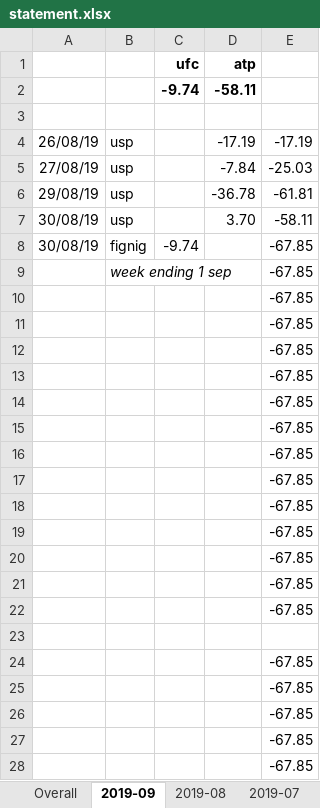
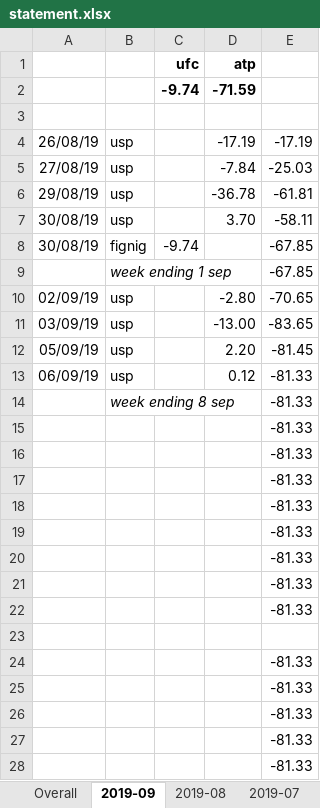
Before and after one commit to Tjorriemorrie/ufc, an Excel workbook: statement.xlsx, sheet 2019-09, drawn as a sheet; values as stored, in another font and other column widths than the file's, no borders; removed rows and columns are numbered as before the commit, all else as after; the diff names each change by its address in the sheet, - before the commit and + after, or states it on an @@ line.

```diff
--- a/statement.xlsx (sheet 2019-09)
+++ b/statement.xlsx (sheet 2019-09)
-D2: -58.11
+D2: -71.59
-row 10:  |  |  |  | -67.85
-row 11:  |  |  |  | -67.85
-row 12:  |  |  |  | -67.85
-row 13:  |  |  |  | -67.85
-row 14:  |  |  |  | -67.85
+row 10: 02/09/19 | usp |  | -2.80 | -70.65
+row 11: 03/09/19 | usp |  | -13.00 | -83.65
+row 12: 05/09/19 | usp |  | 2.20 | -81.45
+row 13: 06/09/19 | usp |  | 0.12 | -81.33
+row 14:  | week ending 8 sep |  |  | -81.33
-E15:E22: -67.85
+E15:E22: -81.33
-E24:E28: -67.85
+E24:E28: -81.33
```
Also changed, not shown: sheet Overall, 5 other files.
